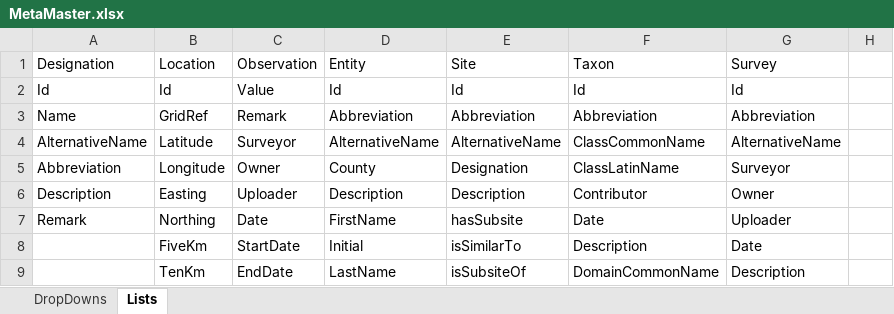
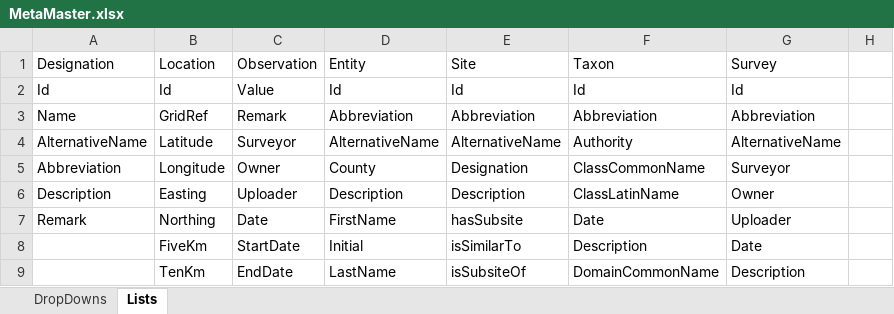
Before and after one commit to Christian-B/FishLink, an Excel workbook: data/MetaMaster.xlsx, sheet Lists, drawn as a sheet; only a part is shown; values as stored, in another font and other column widths than the file's, no borders; the diff names each change by its address in the sheet, - before the commit and + after, or states it on an @@ line.

Commit message:
metaMaster before final Ontology check.

```diff
--- a/data/MetaMaster.xlsx (sheet Lists)
+++ b/data/MetaMaster.xlsx (sheet Lists)
-F4: ClassCommonName
+F4: Authority
-F5: ClassLatinName
+F5: ClassCommonName
-F6: Contributor
+F6: ClassLatinName
```
